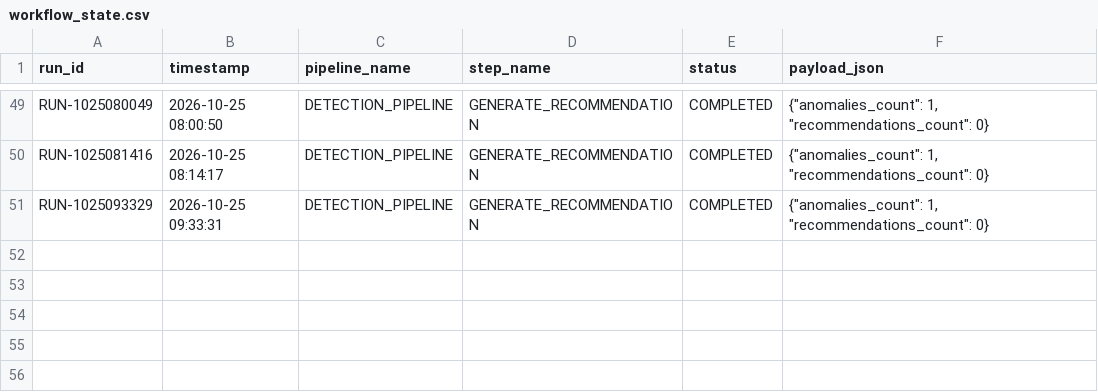
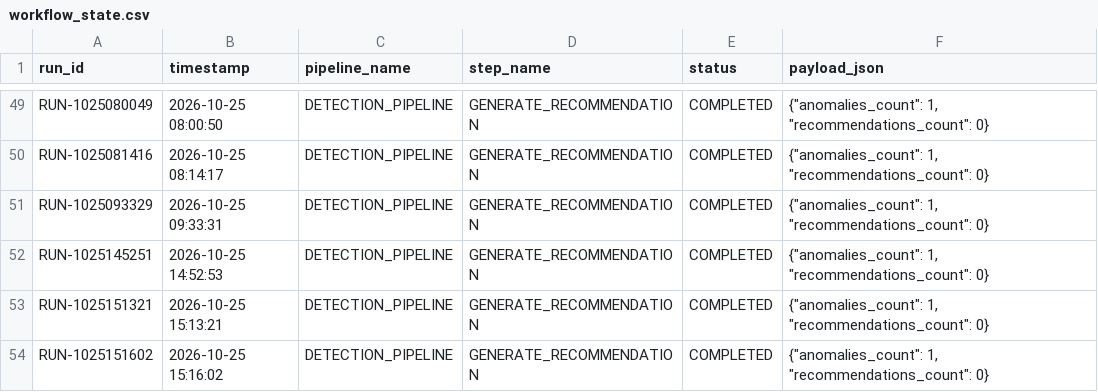
Before and after one commit to badliecooper/McKinseyxRiot-Pulp, a CSV file: data/workflow_state.csv, drawn as a sheet; only a part is shown, gaps mark what is left out; the diff names each change by its address in the sheet, - before the commit and + after, or states it on an @@ line.

```diff
--- a/data/workflow_state.csv
+++ b/data/workflow_state.csv
+row 52: RUN-1025145251 | 2026-10-25 14:52:53 | DETECTION_PIPELINE | GENERATE_RECOMMENDATION | COMPLETED | {"anomalies_count": 1, "recommendations_count": 0}
+row 53: RUN-1025151321 | 2026-10-25 15:13:21 | DETECTION_PIPELINE | GENERATE_RECOMMENDATION | COMPLETED | {"anomalies_count": 1, "recommendations_count": 0}
+row 54: RUN-1025151602 | 2026-10-25 15:16:02 | DETECTION_PIPELINE | GENERATE_RECOMMENDATION | COMPLETED | {"anomalies_count": 1, "recommendations_count": 0}
```
Also changed, not shown: data/approvals.csv, data/audit_log.csv, 18 other files.
